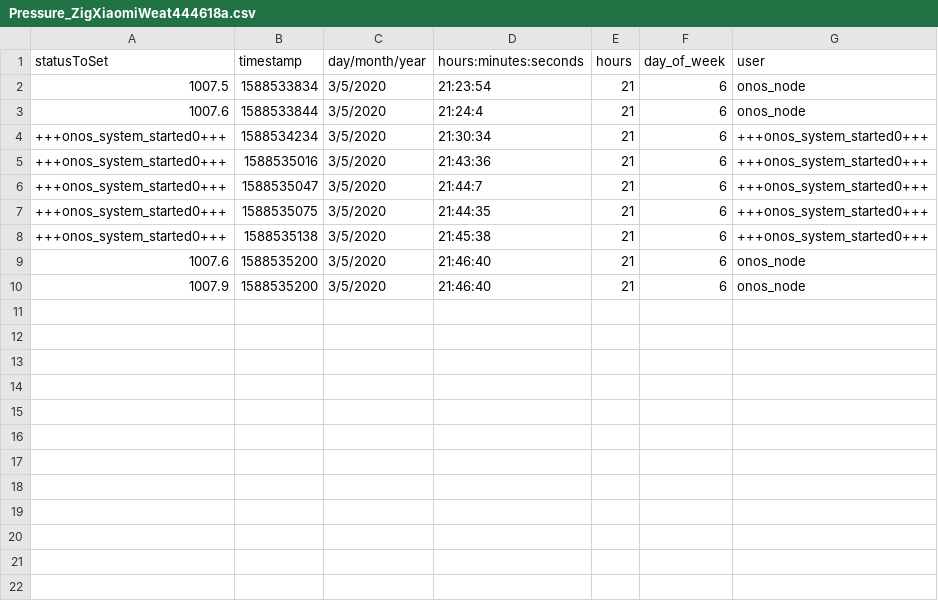
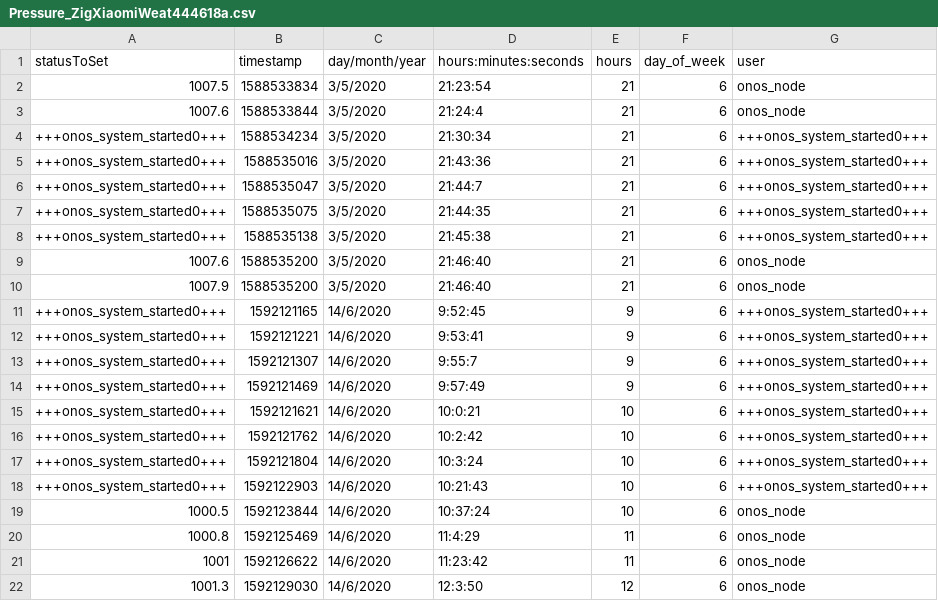
Before and after one commit to OnosTeam/onos, a CSV file: scripts_folder/csv/Pressure_ZigXiaomiWeat444618a.csv, drawn as a sheet; the diff names each change by its address in the sheet, - before the commit and + after, or states it on an @@ line.

```diff
--- a/scripts_folder/csv/Pressure_ZigXiaomiWeat444618a.csv
+++ b/scripts_folder/csv/Pressure_ZigXiaomiWeat444618a.csv
+row 11: +++onos_system_started0+++ | 1592121165 | 14/6/2020 | 9:52:45 | 9 | 6 | +++onos_system_started0+++
+row 12: +++onos_system_started0+++ | 1592121221 | 14/6/2020 | 9:53:41 | 9 | 6 | +++onos_system_started0+++
+row 13: +++onos_system_started0+++ | 1592121307 | 14/6/2020 | 9:55:7 | 9 | 6 | +++onos_system_started0+++
+row 14: +++onos_system_started0+++ | 1592121469 | 14/6/2020 | 9:57:49 | 9 | 6 | +++onos_system_started0+++
+row 15: +++onos_system_started0+++ | 1592121621 | 14/6/2020 | 10:0:21 | 10 | 6 | +++onos_system_started0+++
+row 16: +++onos_system_started0+++ | 1592121762 | 14/6/2020 | 10:2:42 | 10 | 6 | +++onos_system_started0+++
+row 17: +++onos_system_started0+++ | 1592121804 | 14/6/2020 | 10:3:24 | 10 | 6 | +++onos_system_started0+++
+row 18: +++onos_system_started0+++ | 1592122903 | 14/6/2020 | 10:21:43 | 10 | 6 | +++onos_system_started0+++
+row 19: 1000.5 | 1592123844 | 14/6/2020 | 10:37:24 | 10 | 6 | onos_node
+row 20: 1000.8 | 1592125469 | 14/6/2020 | 11:4:29 | 11 | 6 | onos_node
+row 21: 1001 | 1592126622 | 14/6/2020 | 11:23:42 | 11 | 6 | onos_node
+row 22: 1001.3 | 1592129030 | 14/6/2020 | 12:3:50 | 12 | 6 | onos_node
```
Also changed, not shown: scripts_folder/csv/0Debug_ZigXiaomiReed40aaf3e.csv, scripts_folder/csv/0Debug_ZigXiaomiWeat444618a.csv, 34 other files.
